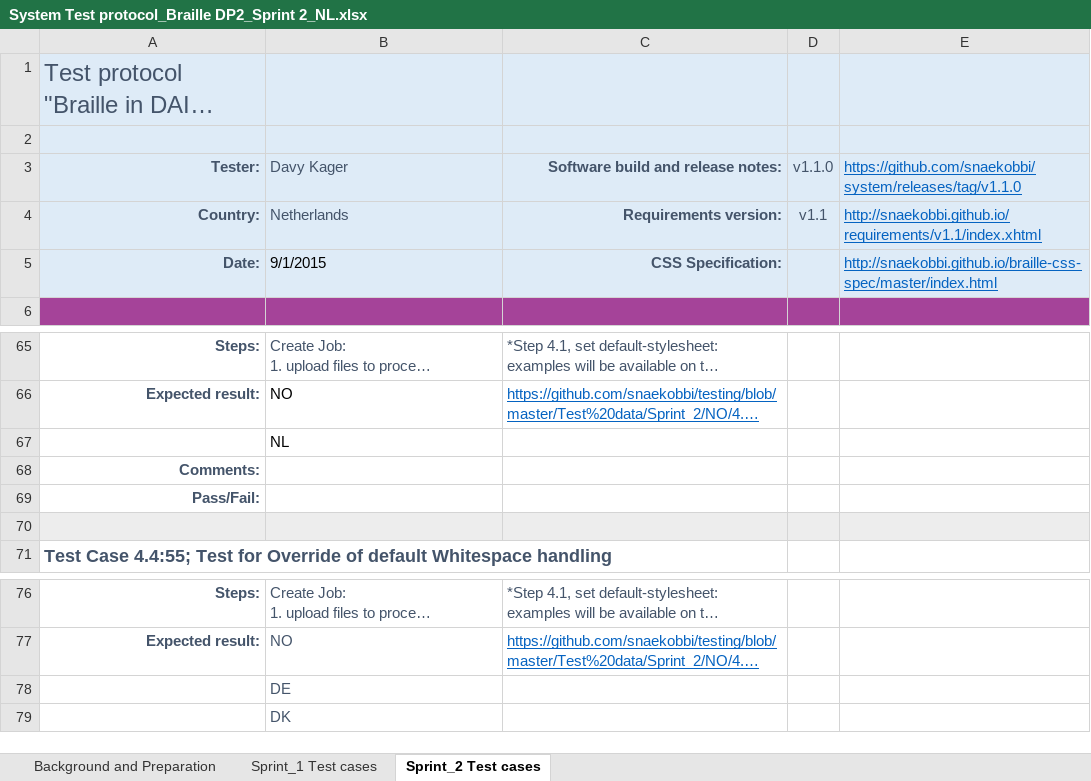
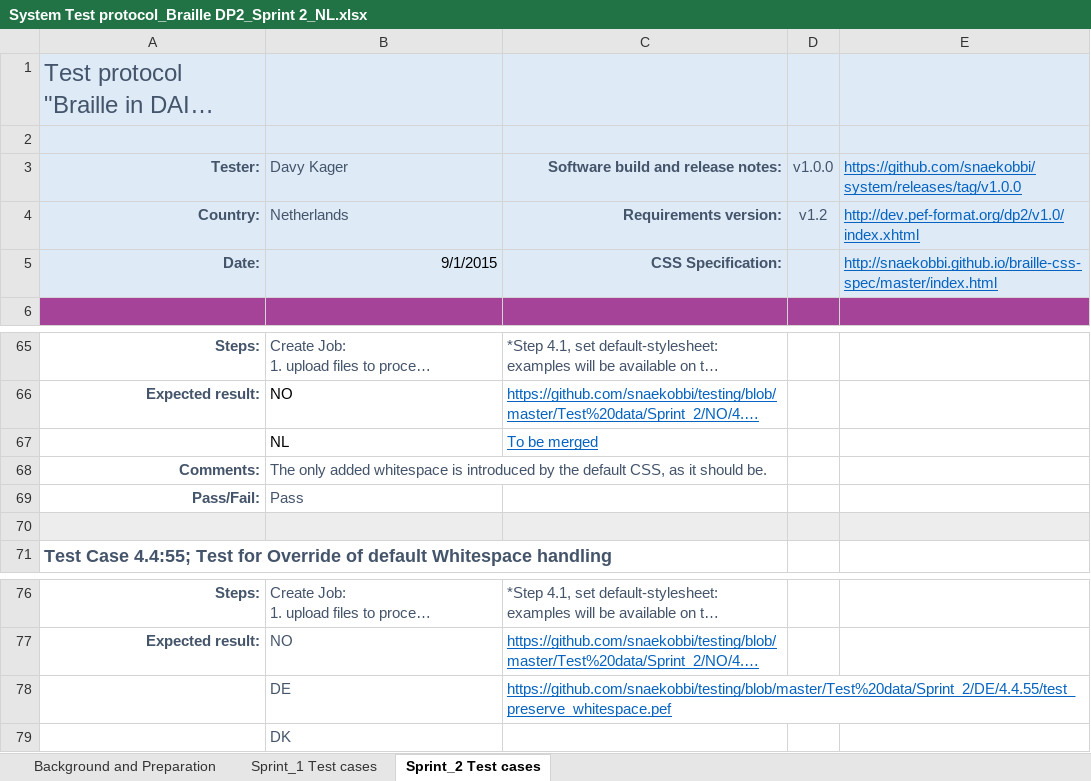
Before and after one commit to snaekobbi/testing, an Excel workbook: Test protocol/Sprint_2/NL/System Test protocol_Braille DP2_Sprint 2_NL.xlsx, sheet Sprint_2 Test cases, drawn as a sheet; only a part is shown, gaps mark what is left out; long unchanged cells end in …; values as stored, in another font and other column widths than the file's, no borders; removed rows and columns are numbered as before the commit, all else as after; the diff names each change by its address in the sheet, - before the commit and + after, or states it on an @@ line.

Commit message:
Sprint_3

```diff
--- a/Test protocol/Sprint_2/NL/System Test protocol_Braille DP2_Sprint 2_NL.xlsx (sheet Sprint_2 Test cases)
+++ b/Test protocol/Sprint_2/NL/System Test protocol_Braille DP2_Sprint 2_NL.xlsx (sheet Sprint_2 Test cases)
-D3: v1.1.0
+D3: v1.0.0
-E3: https://github.com/snaekobbi/system/releases/tag/v1.1.0
+E3: https://github.com/snaekobbi/system/releases/tag/v1.0.0
-D4: v1.1
+D4: v1.2
-E4: http://snaekobbi.github.io/requirements/v1.1/index.xhtml
+E4: http://dev.pef-format.org/dp2/v1.0/index.xhtml
-B5 alignment: left
+B5 alignment: right
-C67: (empty)
+C67: To be merged
-B68: (empty)
+B68: The only added whitespace is introduced by the default CSS, as it should be.
-row 69: Pass/Fail:
+row 69: Pass/Fail: | Pass
-C78: (empty)
+C78: https://github.com/snaekobbi/testing/blob/master/Test%20data/Sprint_2/DE/4.4.55/test_preserve_whitespace.pef
```
Also changed, not shown: Test protocol/Master/System Test protocol_Braille DP2 v1.0.xlsx, Test protocol/Sprint_2/DE/System Test protocol_Braille DP2_Sprint 2_DE.xlsx, 26 other files.
